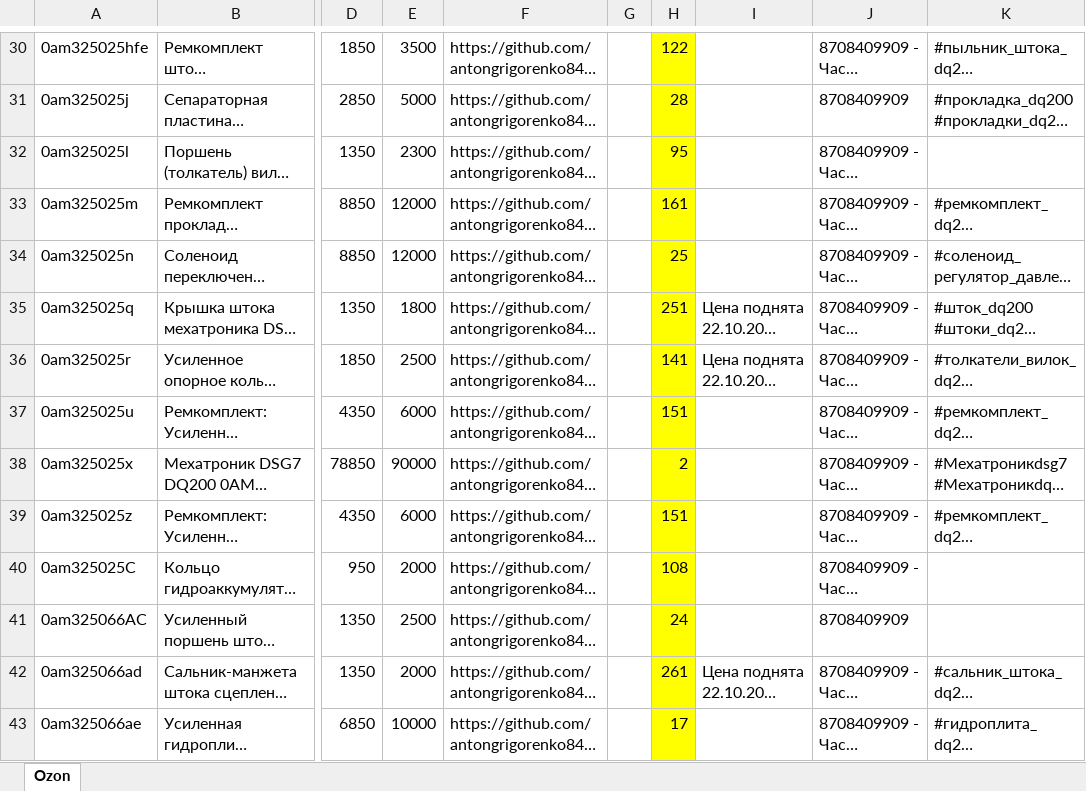
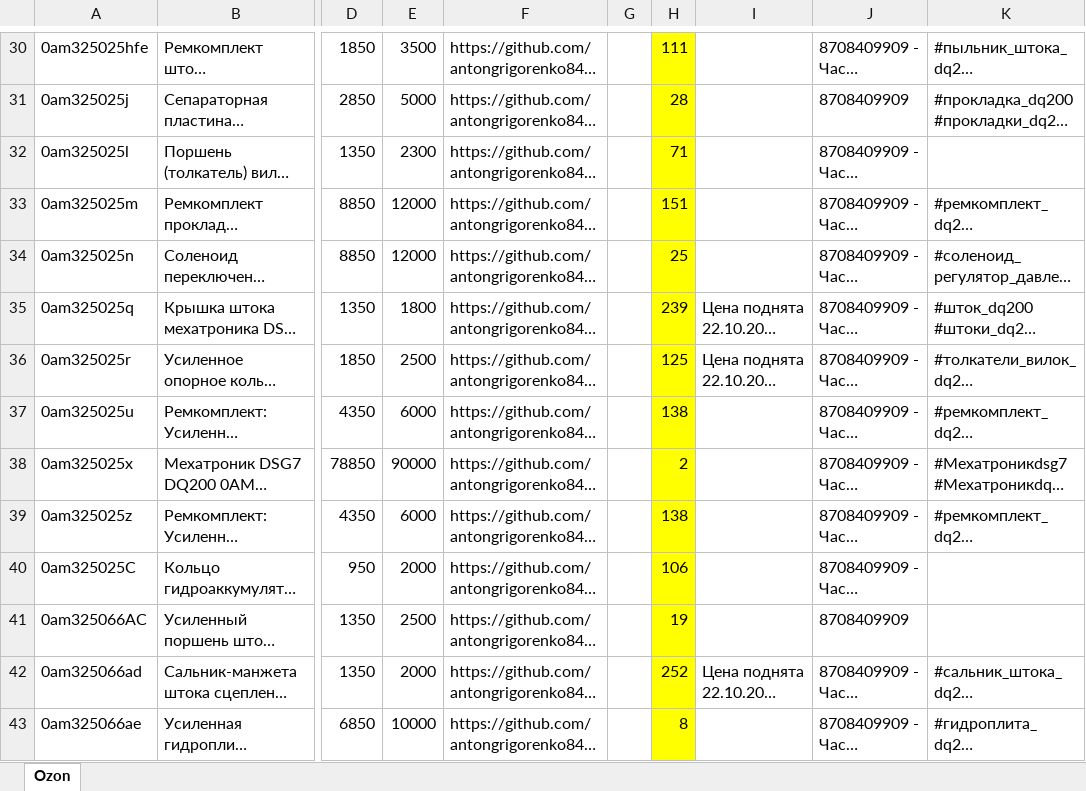
Before and after one commit to antongrigorenko844-prog/marketplace-agent, an Excel workbook: data/ozon_catalog.xlsx, sheet Ozon, drawn as a sheet; only a part is shown, gaps mark what is left out; long unchanged cells end in …; values as stored, in another font and other column widths than the file's, no borders; the diff covers the shown part only; the diff names each change by its address in the sheet, - before the commit and + after, or states it on an @@ line.

```diff
--- a/data/ozon_catalog.xlsx (sheet Ozon)
+++ b/data/ozon_catalog.xlsx (sheet Ozon)
-H30: 122
+H30: 111
-H32: 95
+H32: 71
-H33: 161
+H33: 151
-H35: 251
+H35: 239
-H36: 141
+H36: 125
-H37: 151
+H37: 138
-H39: 151
+H39: 138
-H40: 108
+H40: 106
-H41: 24
+H41: 19
-H42: 261
+H42: 252
-H43: 17
+H43: 8
```
Also changed, not shown: 42 edited cells elsewhere in this sheet, 1 other file.
